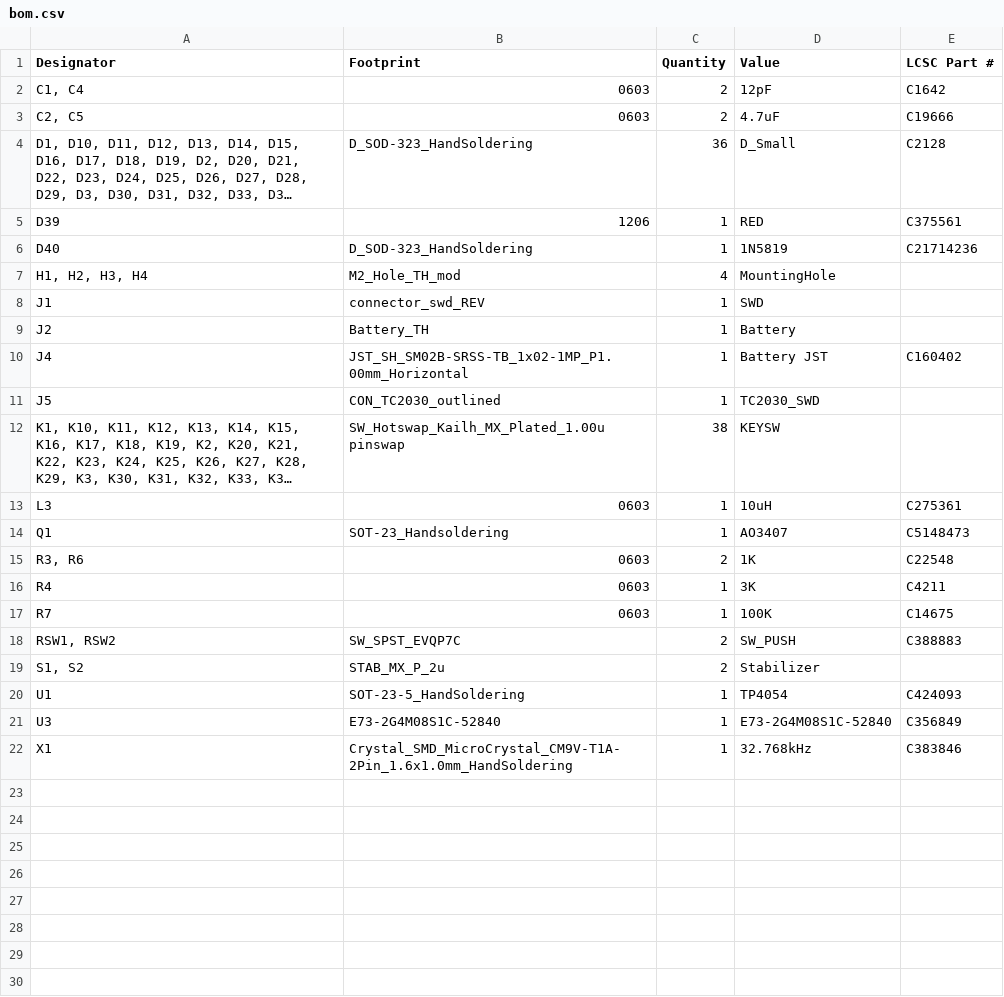
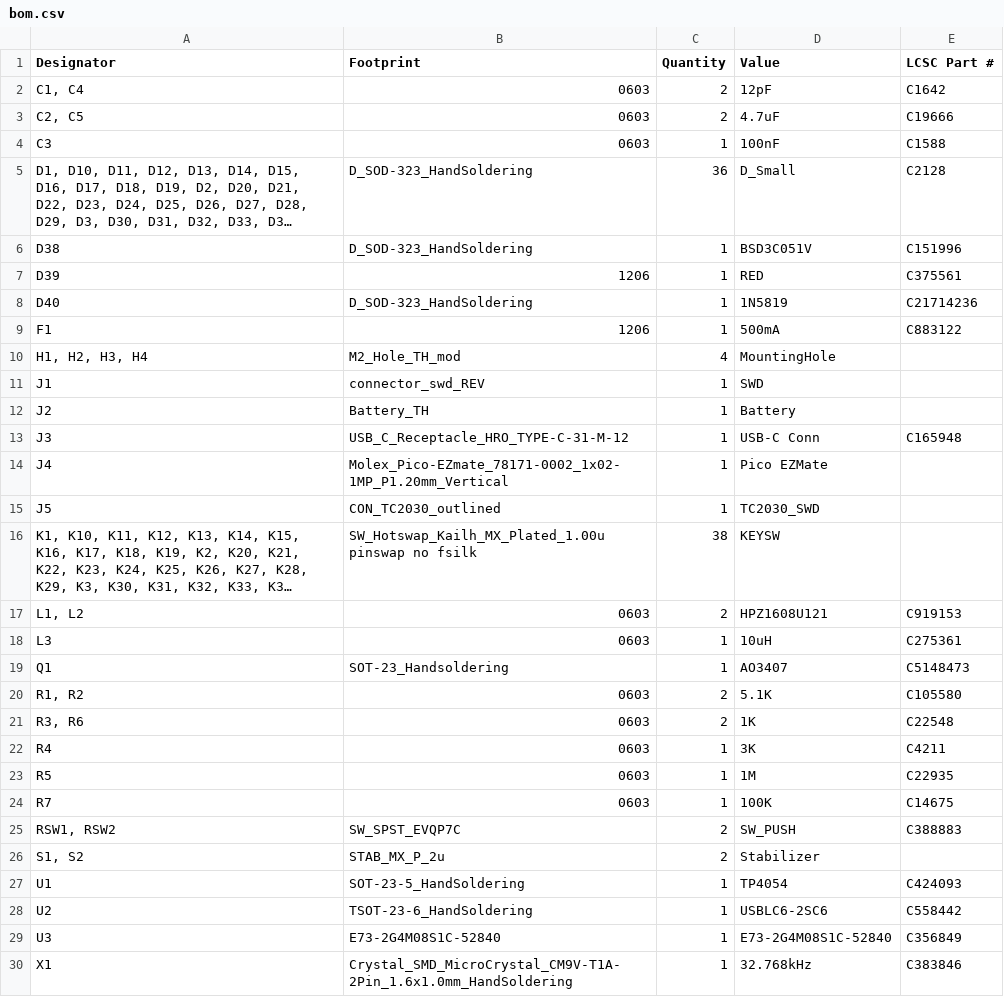
Before and after one commit to hahahakeebs/Willihs, a CSV file: pcb/production/bom.csv, drawn as a sheet; long unchanged cells end in …; addresses are those after the commit; the diff names each change by its address in the sheet, - before the commit and + after, or states it on an @@ line.

```diff
--- a/pcb/production/bom.csv
+++ b/pcb/production/bom.csv
+row 4: C3 | 0603 | 1 | 100nF | C1588
+row 6: D38 | D_SOD-323_HandSoldering | 1 | BSD3C051V | C151996
+row 9: F1 | 1206 | 1 | 500mA | C883122
+row 13: J3 | USB_C_Receptacle_HRO_TYPE-C-31-M-12 | 1 | USB-C Conn | C165948
-B14 (Footprint): JST_SH_SM02B-SRSS-TB_1x02-1MP_P1.00mm_Horizontal
+B14 (Footprint): Molex_Pico-EZmate_78171-0002_1x02-1MP_P1.20mm_Vertical
-D14 (Value): Battery JST
+D14 (Value): Pico EZMate
-E14 (LCSC Part #): C160402
+E14 (LCSC Part #): (empty)
-B16 (Footprint): SW_Hotswap_Kailh_MX_Plated_1.00u pinswap
+B16 (Footprint): SW_Hotswap_Kailh_MX_Plated_1.00u pinswap no fsilk
+row 17: L1, L2 | 0603 | 2 | HPZ1608U121 | C919153
+row 20: R1, R2 | 0603 | 2 | 5.1K | C105580
+row 23: R5 | 0603 | 1 | 1M | C22935
+row 28: U2 | TSOT-23-6_HandSoldering | 1 | USBLC6-2SC6 | C558442
```
Also changed, not shown: pcb/production/positions.csv, 5 other files.
